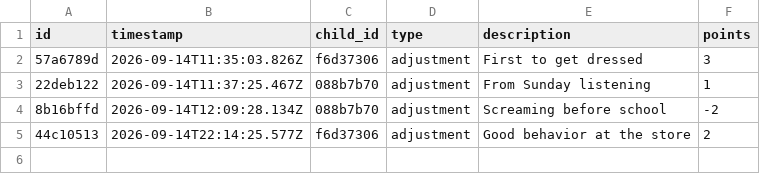
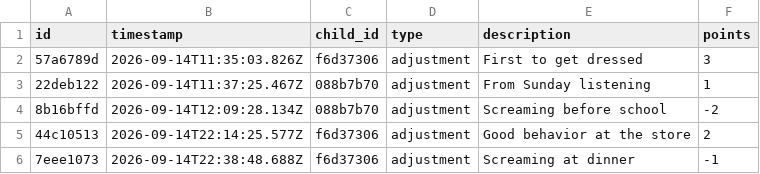
Before and after one commit to ryanbozio/ryanbozio.github.io, a CSV file: docs/data/ledger.csv, drawn as a sheet; the diff names each change by its address in the sheet, - before the commit and + after, or states it on an @@ line.

Commit message:
Apply cart (1 actions)

```diff
--- a/docs/data/ledger.csv
+++ b/docs/data/ledger.csv
+row 6: 7eee1073 | 2026-09-14T22:38:48.688Z | f6d37306 | adjustment | Screaming at dinner | -1
```
